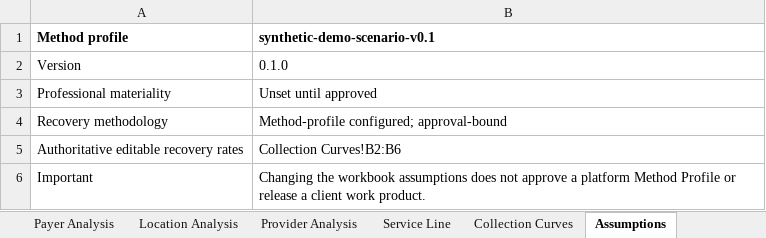
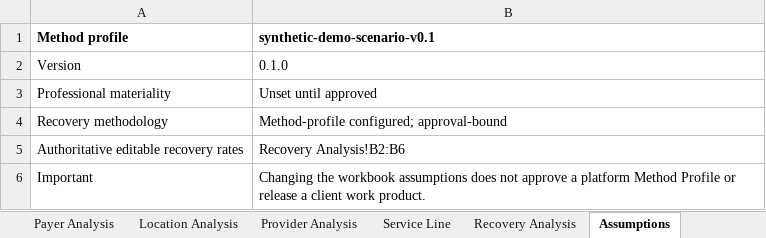
Before and after one commit to phemik-dev/ProjectRedwood, an Excel workbook: artifacts/ENG001-r1-synthetic-scenario.xlsx, sheet Assumptions, drawn as a sheet; values as stored, in another font and other column widths than the file's, no borders; the diff names each change by its address in the sheet, - before the commit and + after, or states it on an @@ line.

```diff
--- a/artifacts/ENG001-r1-synthetic-scenario.xlsx (sheet Assumptions)
+++ b/artifacts/ENG001-r1-synthetic-scenario.xlsx (sheet Assumptions)
-sheet tab: Collection Curves
+sheet tab: Recovery Analysis
-B5 (synthetic-demo-scenario-v0.1): Collection Curves!B2:B6
+B5 (synthetic-demo-scenario-v0.1): Recovery Analysis!B2:B6
```
Also changed, not shown: sheet Executive Summary, sheet Source Trace, sheet QoR Waterfall, artifacts/held-out-r1-synthetic-scenario.xlsx.
